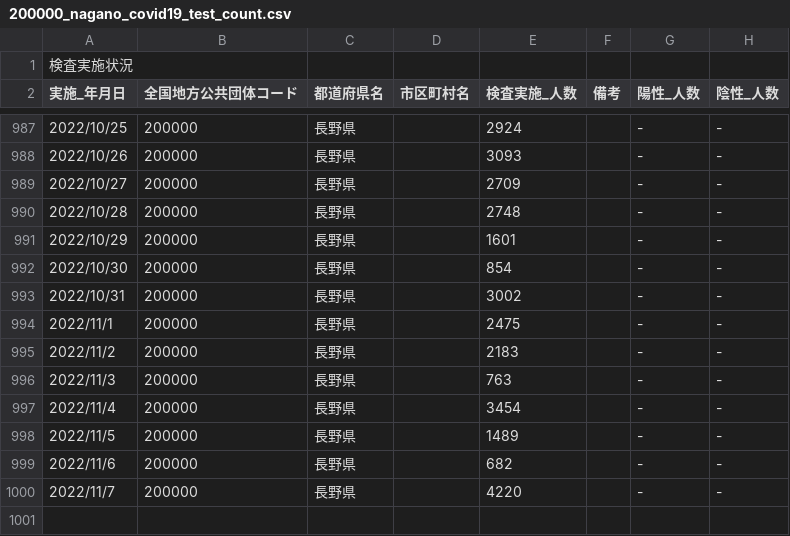
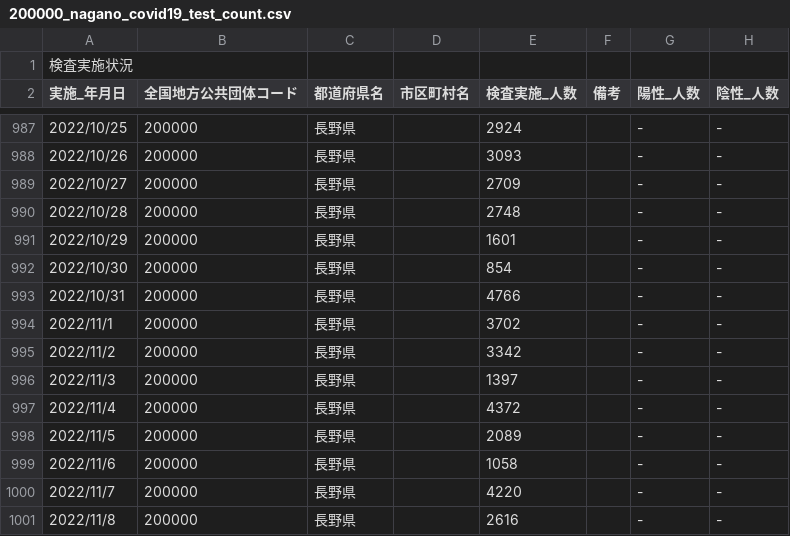
Before and after one commit to wataruoguchi/covid19_nagano_csv_to_json, a CSV file: src/.encoded/200000_nagano_covid19_test_count.csv, drawn as a sheet; only a part is shown, gaps mark what is left out.

```diff
--- a/src/.encoded/200000_nagano_covid19_test_count.csv
+++ b/src/.encoded/200000_nagano_covid19_test_count.csv
@@ -992,9 +992,10 @@
 2022/10/30,200000,長野県,,854,,-,-
-2022/10/31,200000,長野県,,3002,,-,-
-2022/11/1,200000,長野県,,2475,,-,-
-2022/11/2,200000,長野県,,2183,,-,-
-2022/11/3,200000,長野県,,763,,-,-
-2022/11/4,200000,長野県,,3454,,-,-
-2022/11/5,200000,長野県,,1489,,-,-
-2022/11/6,200000,長野県,,682,,-,-
+2022/10/31,200000,長野県,,4766,,-,-
+2022/11/1,200000,長野県,,3702,,-,-
+2022/11/2,200000,長野県,,3342,,-,-
+2022/11/3,200000,長野県,,1397,,-,-
+2022/11/4,200000,長野県,,4372,,-,-
+2022/11/5,200000,長野県,,2089,,-,-
+2022/11/6,200000,長野県,,1058,,-,-
 2022/11/7,200000,長野県,,4220,,-,-
+2022/11/8,200000,長野県,,2616,,-,-
```
Also changed, not shown: src/.encoded/test_count.csv, 2 other files.
